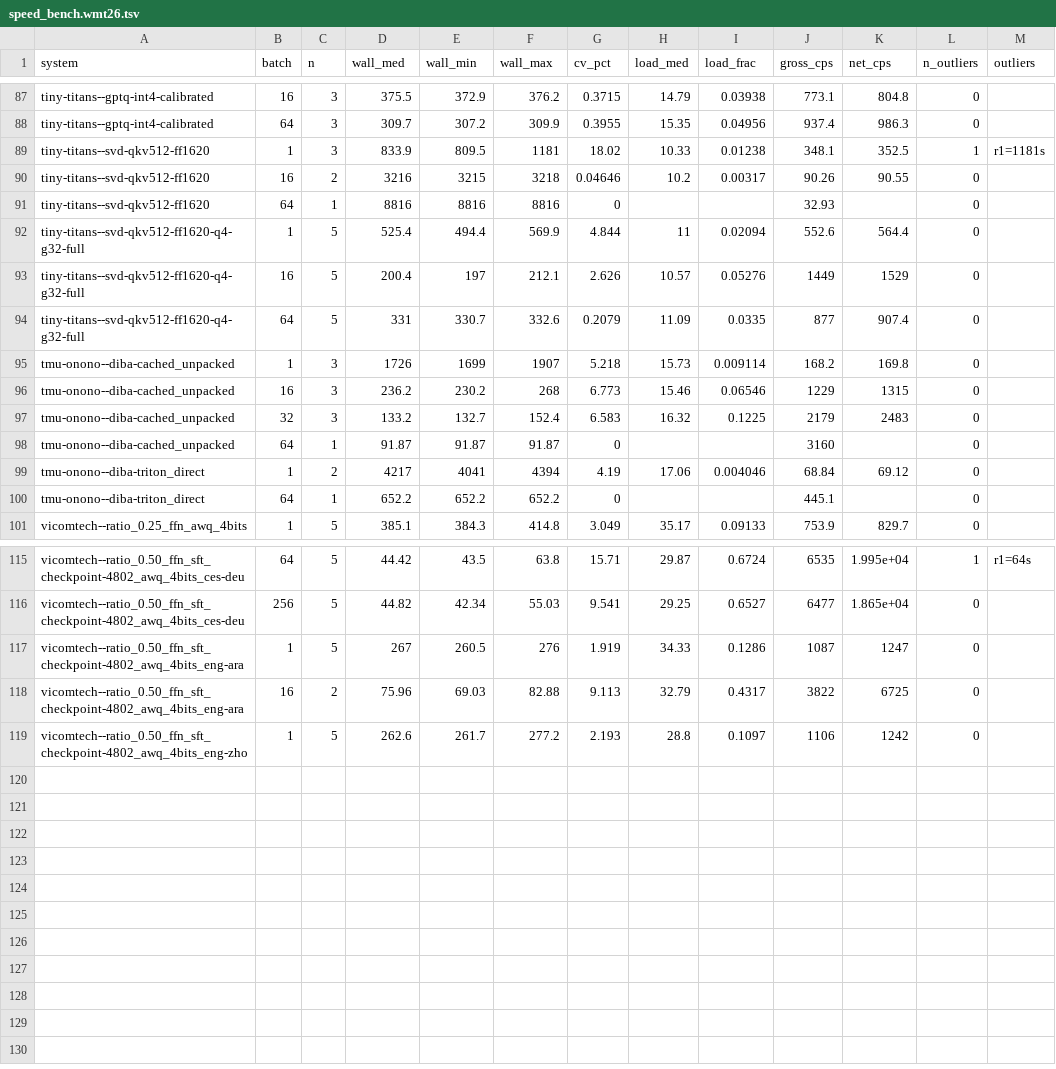
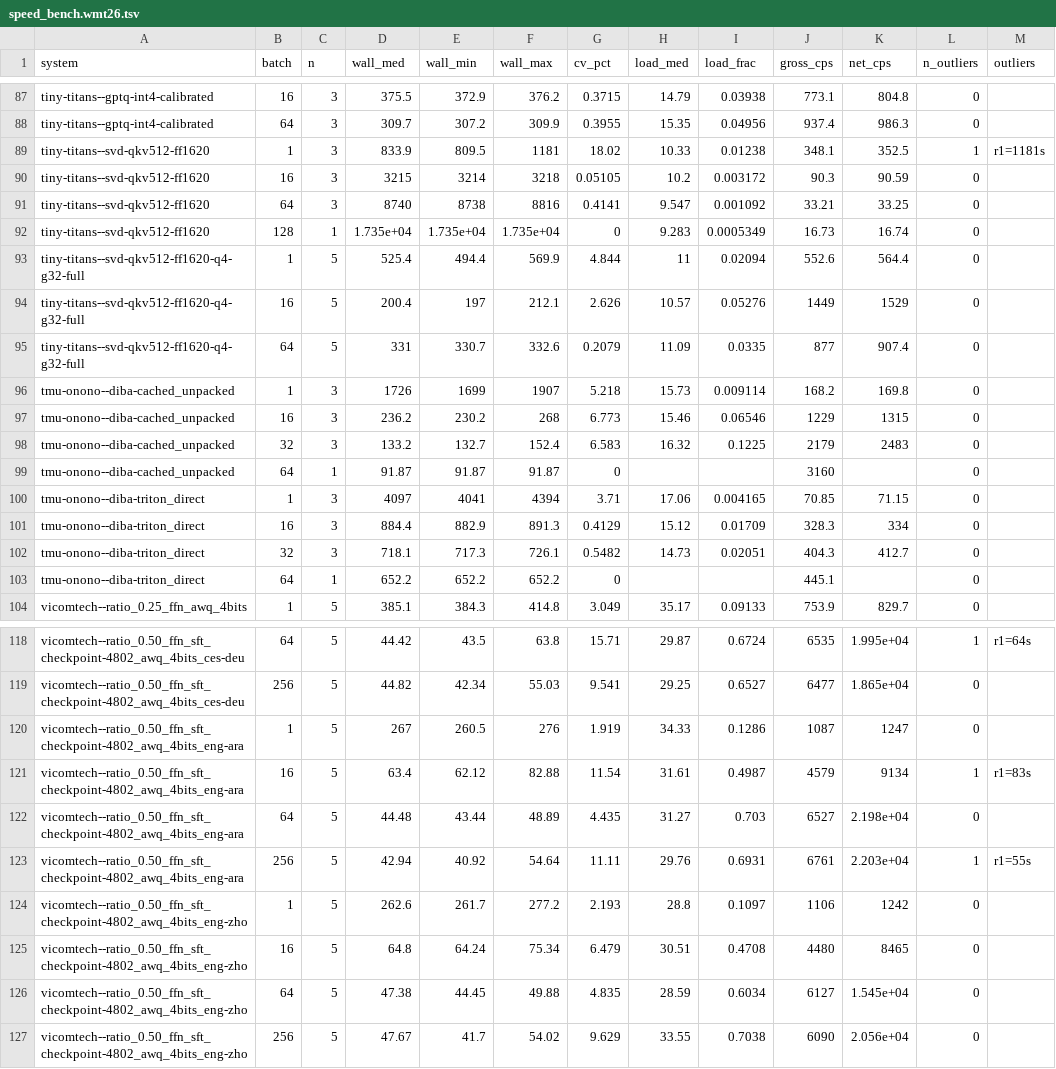
Before and after one commit to thammegowda/wmt26-model-compression, a TSV file: results/speed_bench.wmt26.tsv, drawn as a sheet; only a part is shown, gaps mark what is left out.

Commit message:
enhance speed report: add noise-dominance marker for net throughput and update TSV with new benchmark results

```diff
--- a/results/speed_bench.wmt26.tsv
+++ b/results/speed_bench.wmt26.tsv
@@ -89,4 +89,5 @@ tiny-titans--gptq-int4-calibrated	64	3	309.7	307.2	309.9	0.3955	15.35	0.04956	93
 tiny-titans--svd-qkv512-ff1620	1	3	833.9	809.5	1181	18.02	10.33	0.01238	348.1	352.5	1	r1=1181s
-tiny-titans--svd-qkv512-ff1620	16	2	3216	3215	3218	0.04646	10.2	0.00317	90.26	90.55	0	
-tiny-titans--svd-qkv512-ff1620	64	1	8816	8816	8816	0			32.93		0	
+tiny-titans--svd-qkv512-ff1620	16	3	3215	3214	3218	0.05105	10.2	0.003172	90.3	90.59	0	
+tiny-titans--svd-qkv512-ff1620	64	3	8740	8738	8816	0.4141	9.547	0.001092	33.21	33.25	0	
+tiny-titans--svd-qkv512-ff1620	128	1	1.735e+04	1.735e+04	1.735e+04	0	9.283	0.0005349	16.73	16.74	0	
 tiny-titans--svd-qkv512-ff1620-q4-g32-full	1	5	525.4	494.4	569.9	4.844	11	0.02094	552.6	564.4	0	
@@ -98,3 +99,5 @@ tmu-onono--diba-cached_unpacked	32	3	133.2	132.7	152.4	6.583	16.32	0.1225	2179	2
 tmu-onono--diba-cached_unpacked	64	1	91.87	91.87	91.87	0			3160		0	
-tmu-onono--diba-triton_direct	1	2	4217	4041	4394	4.19	17.06	0.004046	68.84	69.12	0	
+tmu-onono--diba-triton_direct	1	3	4097	4041	4394	3.71	17.06	0.004165	70.85	71.15	0	
+tmu-onono--diba-triton_direct	16	3	884.4	882.9	891.3	0.4129	15.12	0.01709	328.3	334	0	
+tmu-onono--diba-triton_direct	32	3	718.1	717.3	726.1	0.5482	14.73	0.02051	404.3	412.7	0	
 tmu-onono--diba-triton_direct	64	1	652.2	652.2	652.2	0			445.1		0	
@@ -117,3 +120,8 @@ vicomtech--ratio_0.50_ffn_sft_checkpoint-4802_awq_4bits_ces-deu	256	5	44.82	42.3
 vicomtech--ratio_0.50_ffn_sft_checkpoint-4802_awq_4bits_eng-ara	1	5	267	260.5	276	1.919	34.33	0.1286	1087	1247	0	
-vicomtech--ratio_0.50_ffn_sft_checkpoint-4802_awq_4bits_eng-ara	16	2	75.96	69.03	82.88	9.113	32.79	0.4317	3822	6725	0	
+vicomtech--ratio_0.50_ffn_sft_checkpoint-4802_awq_4bits_eng-ara	16	5	63.4	62.12	82.88	11.54	31.61	0.4987	4579	9134	1	r1=83s
+vicomtech--ratio_0.50_ffn_sft_checkpoint-4802_awq_4bits_eng-ara	64	5	44.48	43.44	48.89	4.435	31.27	0.703	6527	2.198e+04	0	
+vicomtech--ratio_0.50_ffn_sft_checkpoint-4802_awq_4bits_eng-ara	256	5	42.94	40.92	54.64	11.11	29.76	0.6931	6761	2.203e+04	1	r1=55s
 vicomtech--ratio_0.50_ffn_sft_checkpoint-4802_awq_4bits_eng-zho	1	5	262.6	261.7	277.2	2.193	28.8	0.1097	1106	1242	0	
+vicomtech--ratio_0.50_ffn_sft_checkpoint-4802_awq_4bits_eng-zho	16	5	64.8	64.24	75.34	6.479	30.51	0.4708	4480	8465	0	
+vicomtech--ratio_0.50_ffn_sft_checkpoint-4802_awq_4bits_eng-zho	64	5	47.38	44.45	49.88	4.835	28.59	0.6034	6127	1.545e+04	0	
+vicomtech--ratio_0.50_ffn_sft_checkpoint-4802_awq_4bits_eng-zho	256	5	47.67	41.7	54.02	9.629	33.55	0.7038	6090	2.056e+04	0	
```
Also changed, not shown: 1 other file.
